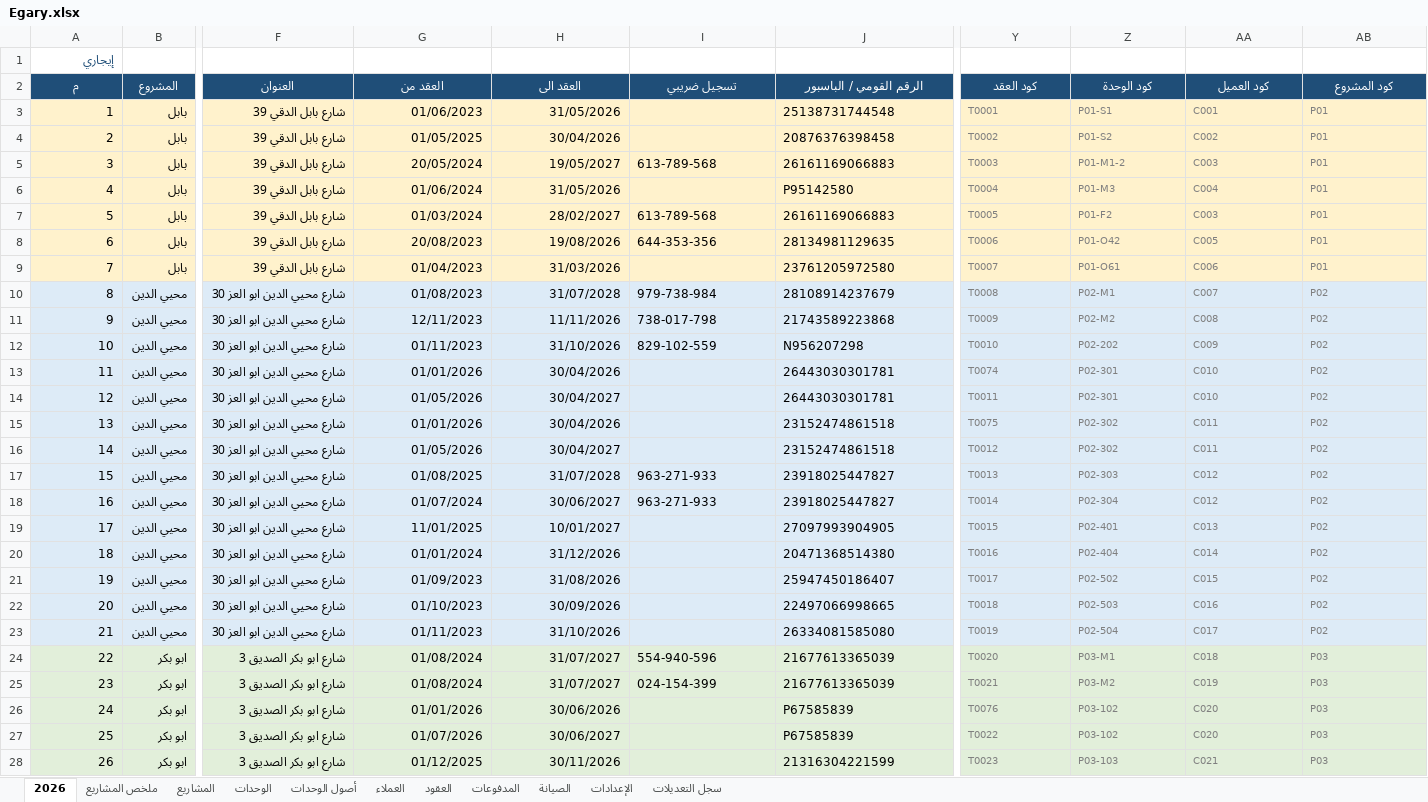
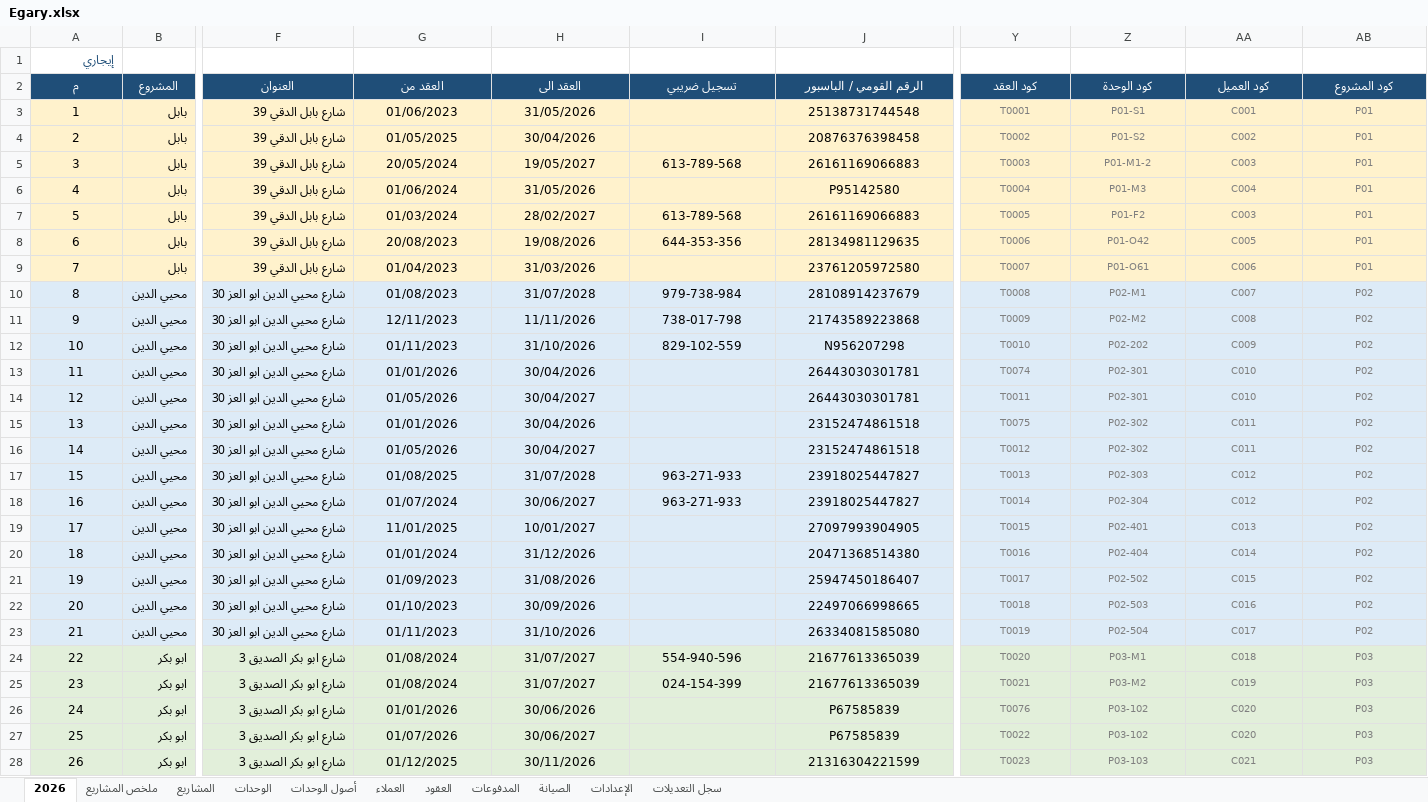
Before and after one commit to Moataz-Elmesmary/Egary, an Excel workbook: Egary/Egary.xlsx, sheet 2026, drawn as a sheet; only a part is shown, gaps mark what is left out; values as stored, in another font and other column widths than the file's, no borders; the diff covers the shown part only; the diff names each change by its address in the sheet, - before the commit and + after, or states it on an @@ line.

```diff
--- a/Egary/Egary.xlsx (sheet 2026)
+++ b/Egary/Egary.xlsx (sheet 2026)
-A3:A28 alignment: right
+A3:A28 alignment: center
-G3:H28 alignment: right
+G3:H28 alignment: center
-J3:J4 alignment: left
+J3:J4 alignment: center
-Y3:AB28 alignment: left
+Y3:AB28 alignment: center
-I5:J5 alignment: left
+I5:J5 alignment: center
-J6 alignment: left
+J6 alignment: center
-I7:J8 alignment: left
+I7:J8 alignment: center
-J9 alignment: left
+J9 alignment: center
-I10:J12 alignment: left
+I10:J12 alignment: center
-J13:J16 alignment: left
+J13:J16 alignment: center
-I17:J18 alignment: left
+I17:J18 alignment: center
-J19:J23 alignment: left
+J19:J23 alignment: center
-I24:J25 alignment: left
+I24:J25 alignment: center
-J26:J28 alignment: left
+J26:J28 alignment: center
```
Also changed, not shown: cell formats elsewhere in this sheet, sheet المدفوعات, sheet العقود, sheet الوحدات, sheet العملاء, sheet ملخص المشاريع, sheet المشاريع, 1 more sheet, 20 other files.
